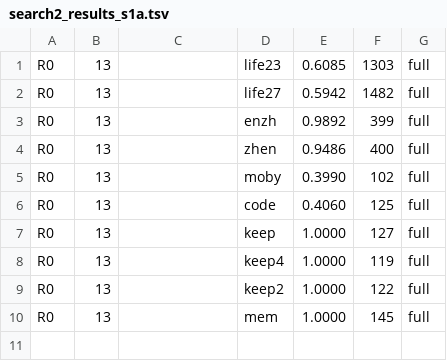
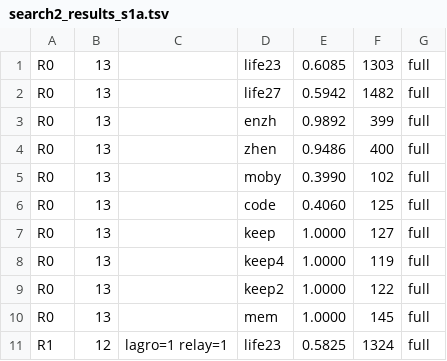
Before and after one commit to ChangweiZhou/digitalbaby, a TSV file: NEWNET/search2_results_s1a.tsv, drawn as a sheet; the diff names each change by its address in the sheet, - before the commit and + after, or states it on an @@ line.

```diff
--- a/NEWNET/search2_results_s1a.tsv
+++ b/NEWNET/search2_results_s1a.tsv
+row 11: R1 | 12 | lagro=1 relay=1 | life23 | 0.5825 | 1324 | full
```
Also changed, not shown: 1 other file.
